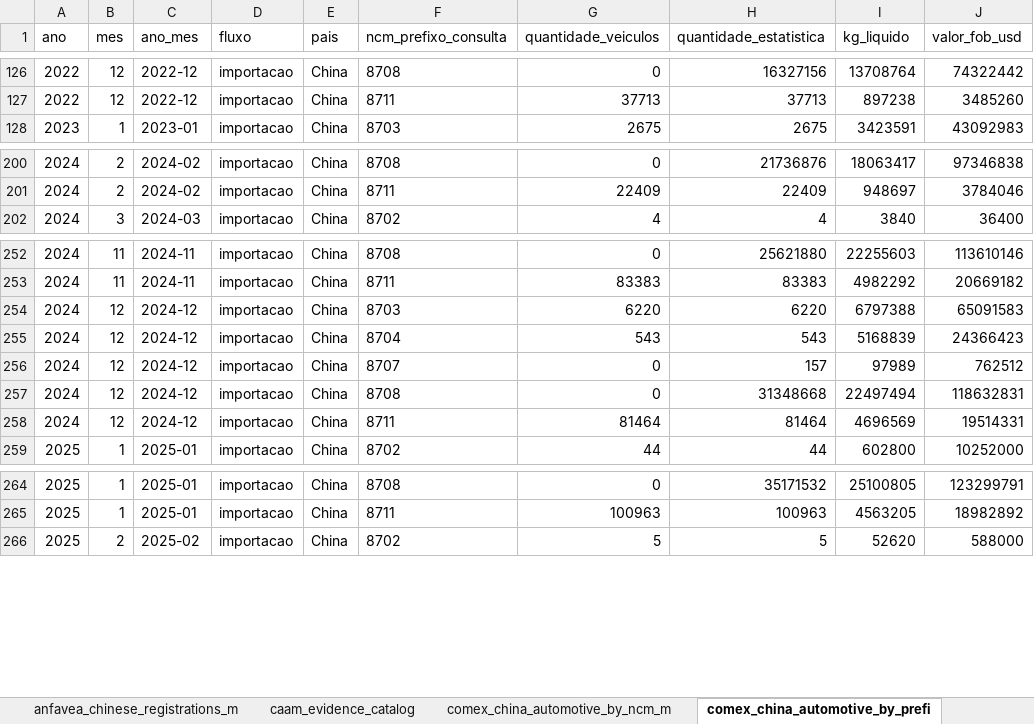
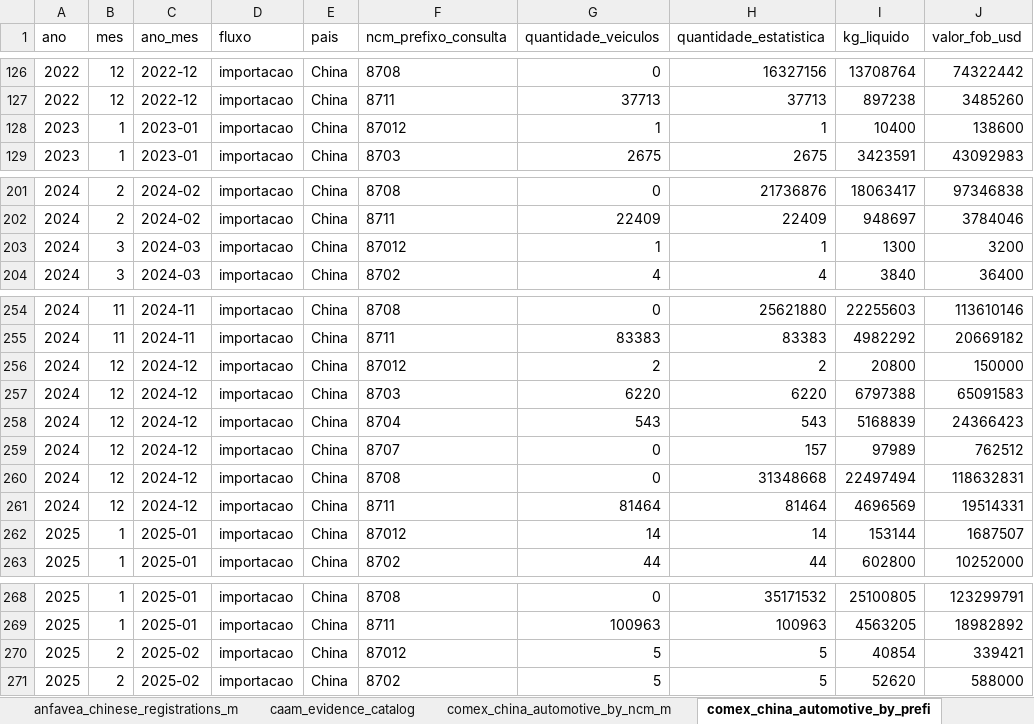
Before and after one commit to JJDSNT/china_cars, an Excel workbook: outputs/excel/china_cars_outputs.xlsx, sheet comex_china_automotive_by_prefi, drawn as a sheet; only a part is shown, gaps mark what is left out; values as stored, in another font and other column widths than the file's, no borders; the diff covers the shown part only; the diff names each change by its address in the sheet, - before the commit and + after, or states it on an @@ line.

```diff
--- a/outputs/excel/china_cars_outputs.xlsx (sheet comex_china_automotive_by_prefi)
+++ b/outputs/excel/china_cars_outputs.xlsx (sheet comex_china_automotive_by_prefi)
+row 128: 2023 | 1 | 2023-01 | importacao | China | 87012 | 1 | 1 | 10400 | 138600
+row 203: 2024 | 3 | 2024-03 | importacao | China | 87012 | 1 | 1 | 1300 | 3200
+row 256: 2024 | 12 | 2024-12 | importacao | China | 87012 | 2 | 2 | 20800 | 150000
+row 262: 2025 | 1 | 2025-01 | importacao | China | 87012 | 14 | 14 | 153144 | 1687507
+row 270: 2025 | 2 | 2025-02 | importacao | China | 87012 | 5 | 5 | 40854 | 339421
```
Also changed, not shown: 12 added rows elsewhere in this sheet, sheet comex_china_automotive_by_ncm_m, sheet cpca_article_metrics, sheet comex_china_automotive_monthly, sheet caam_evidence_catalog, 17 other files.
